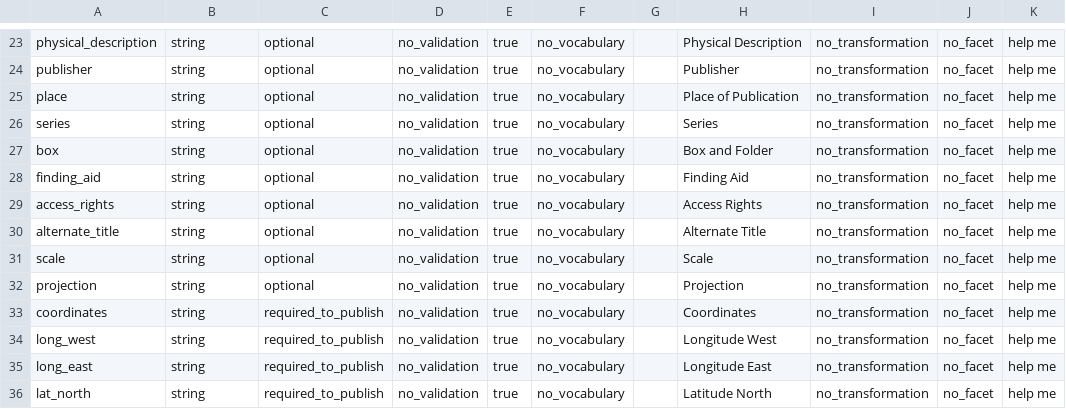
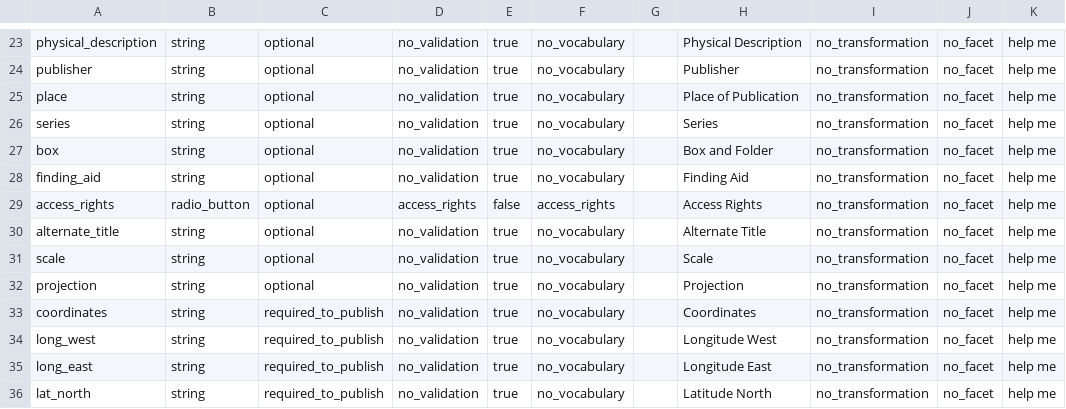
Before and after one commit to psu-libraries/cho, a CSV file: config/data_dictionary/data_dictionary_development.csv, drawn as a sheet; only a part is shown, gaps mark what is left out; the diff names each change by its address in the sheet, - before the commit and + after, or states it on an @@ line.

```diff
--- a/config/data_dictionary/data_dictionary_development.csv
+++ b/config/data_dictionary/data_dictionary_development.csv
-B29: string
+B29: radio_button
-D29: no_validation
+D29: access_rights
-E29: true
+E29: false
-F29: no_vocabulary
+F29: access_rights
```
Also changed, not shown: config/data_dictionary/data_dictionary_production.csv, config/data_dictionary/data_dictionary_test.csv, 37 other files.
